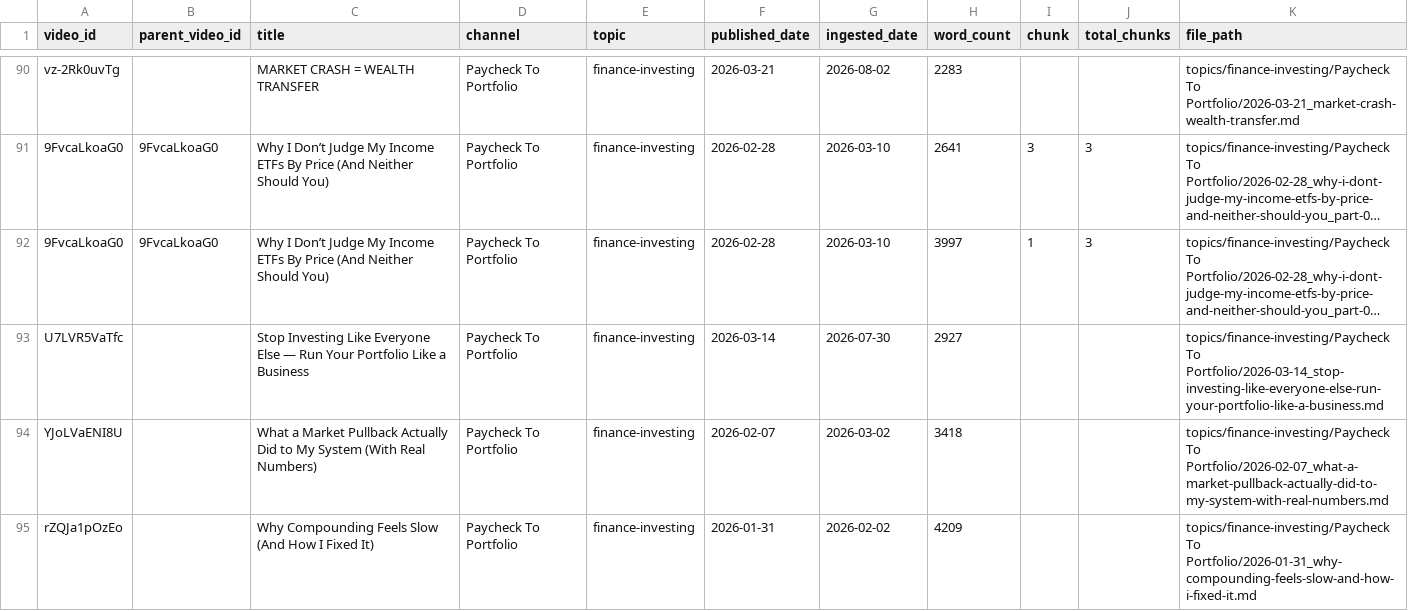
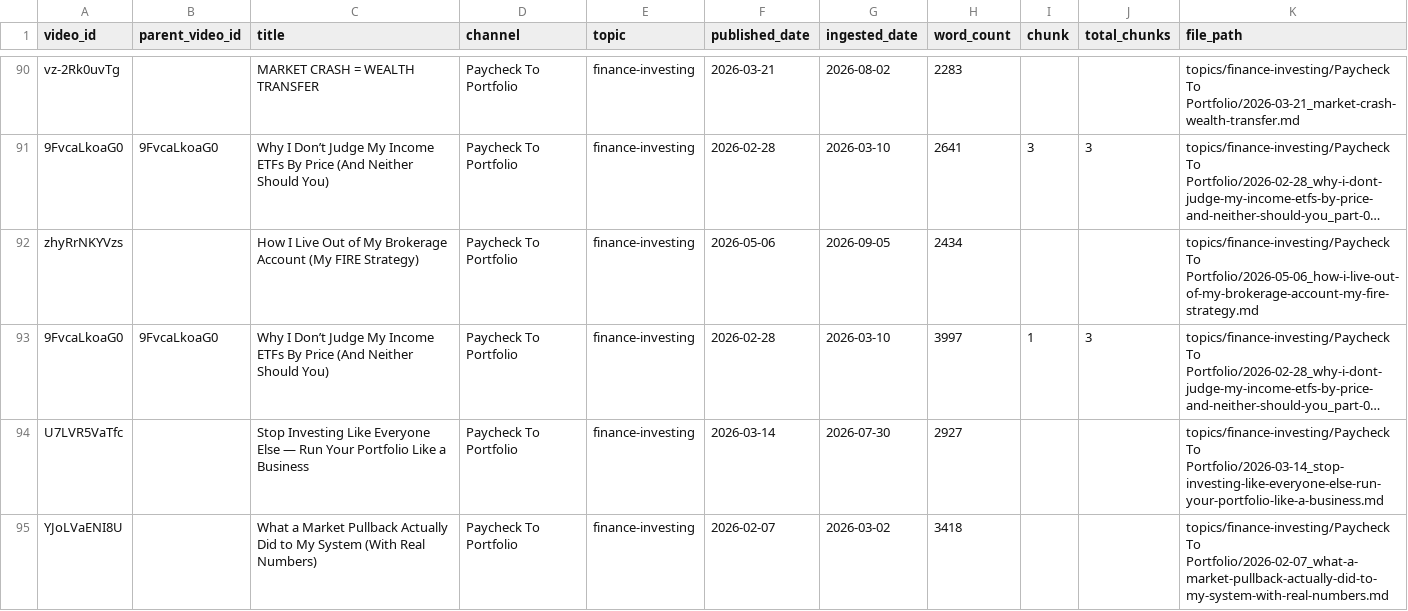
Before and after one commit to mmesomakelvin/transcript-library, a CSV file: pipeline/youtube-transcripts/index/videos.csv, drawn as a sheet; only a part is shown, gaps mark what is left out; the shorter side is filled out with more unchanged rows; long unchanged cells end in …; the diff names each change by its address in the sheet, - before the commit and + after, or states it on an @@ line.

```diff
--- a/pipeline/youtube-transcripts/index/videos.csv
+++ b/pipeline/youtube-transcripts/index/videos.csv
+row 92: zhyRrNKYVzs |  | How I Live Out of My Brokerage Account (My FIRE Strategy) | Paycheck To Portfolio | finance-investing | 2026-05-06 | 2026-09-05 | 2434 |  |  | topics/finance-investing/Paycheck To Portfolio/2026-05-06_how-i-live-out-of-my-brokerage-account-my-fire-strategy.md
```
Also changed, not shown: pipeline/youtube-transcripts/index/classification_log.csv, 6 other files.
